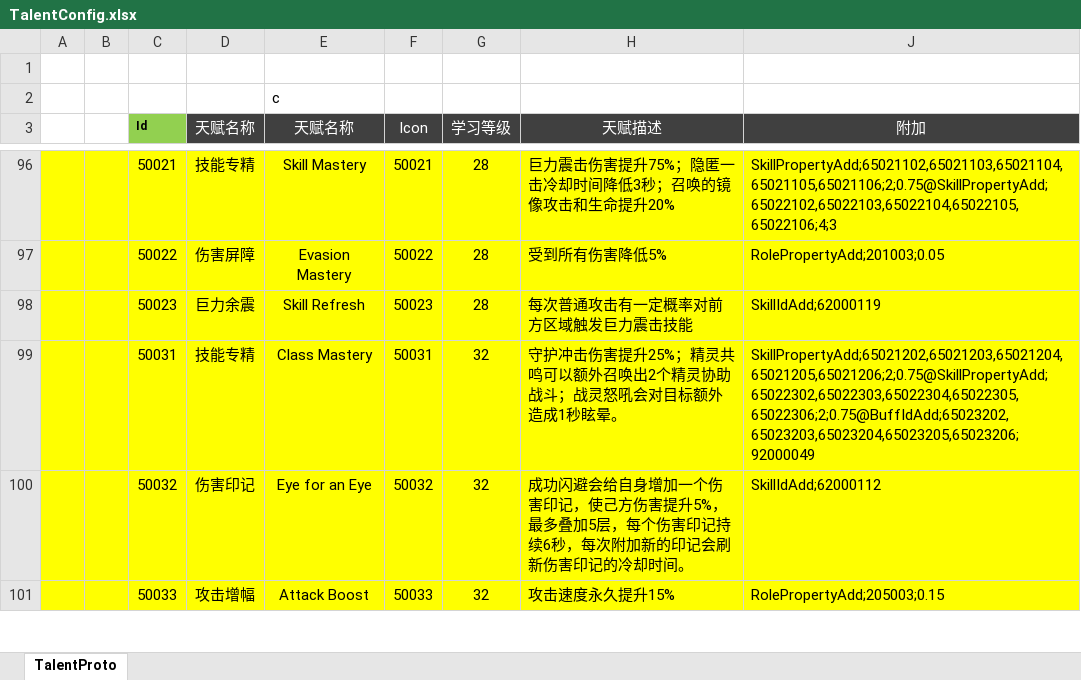
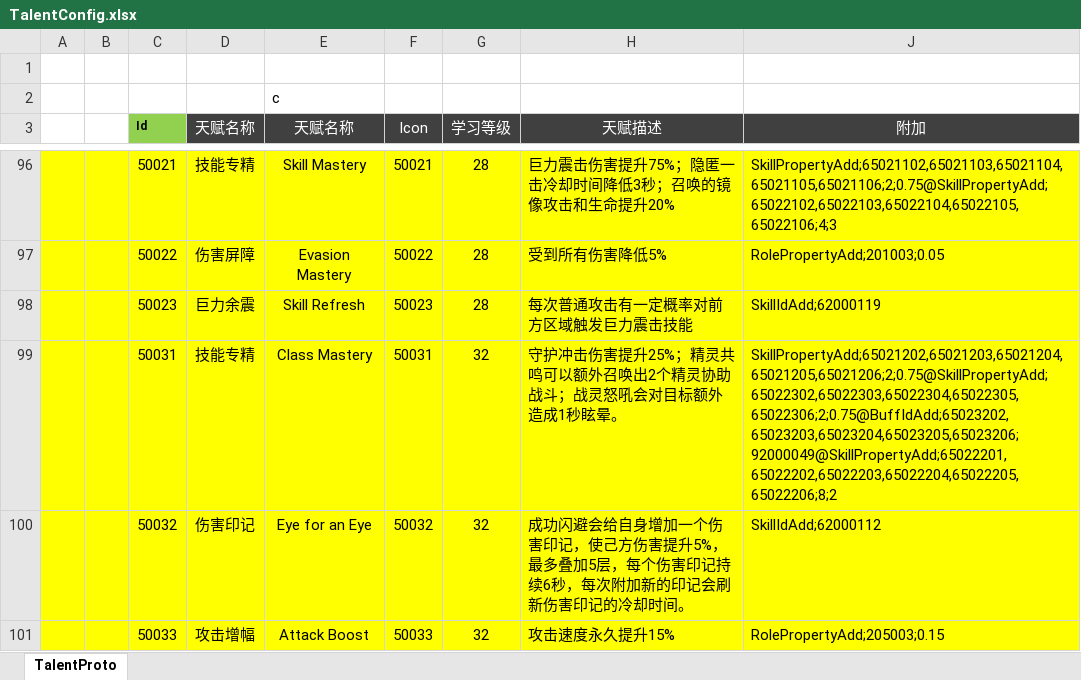
Before and after one commit to csyinghuochong/weijing, an Excel workbook: Excel/TalentConfig.xlsx, sheet TalentProto, drawn as a sheet; only a part is shown, gaps mark what is left out; values as stored, in another font and other column widths than the file's, no borders; the diff names each change by its address in the sheet, - before the commit and + after, or states it on an @@ line.

```diff
--- a/Excel/TalentConfig.xlsx (sheet TalentProto)
+++ b/Excel/TalentConfig.xlsx (sheet TalentProto)
-J99 (附加): SkillPropertyAdd;65021202,65021203,65021204,65021205,65021206;2;0.75@SkillPropertyAdd;65022302,65022303,65022304,65022305,65022306;2;0.75@BuffIdAdd;65023202,65023203,65023204,65023205,65023206;92000049
+J99 (附加): SkillPropertyAdd;65021202,65021203,65021204,65021205,65021206;2;0.75@SkillPropertyAdd;65022302,65022303,65022304,65022305,65022306;2;0.75@BuffIdAdd;65023202,65023203,65023204,65023205,65023206;92000049@SkillPropertyAdd;65022201,65022202,65022203,65022204,65022205,65022206;8;2
```
Also changed, not shown: 4 other files.
